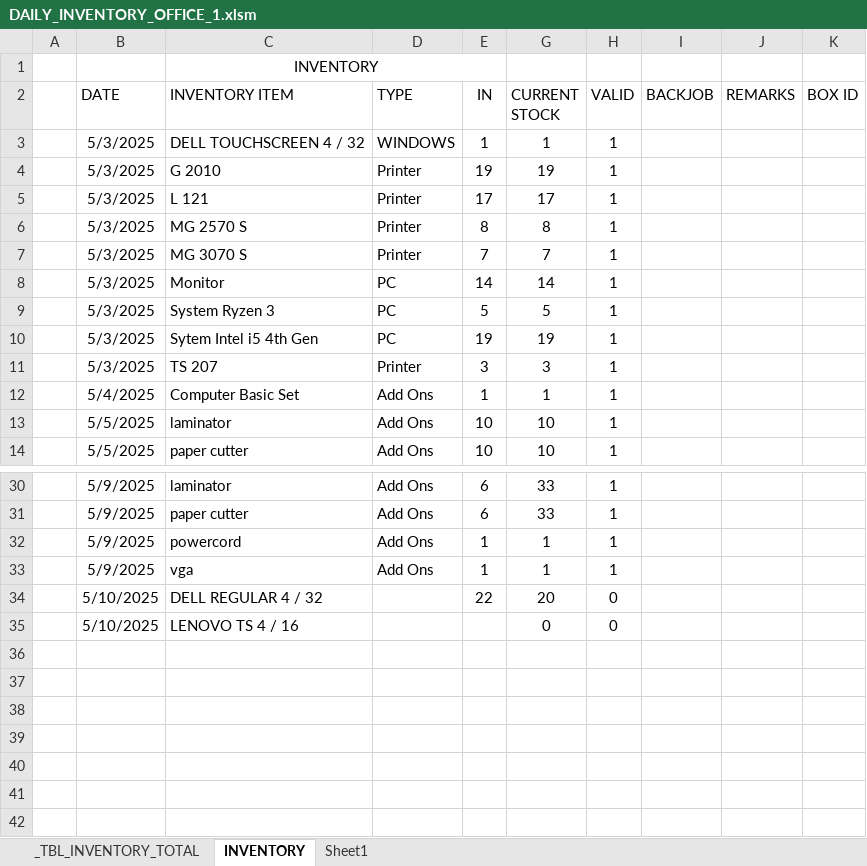
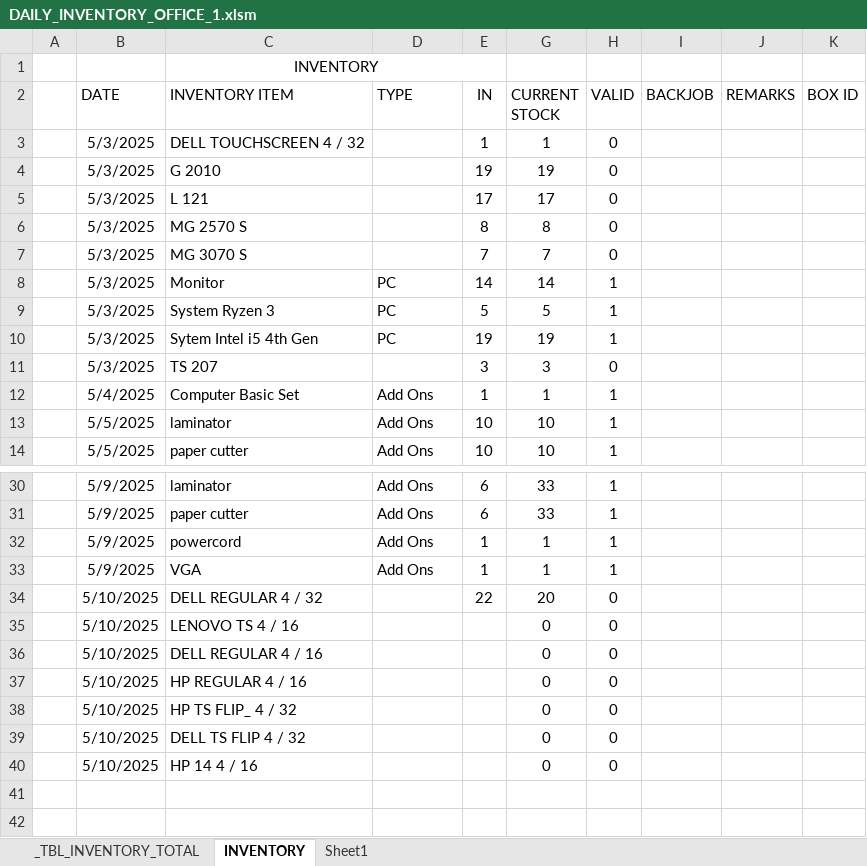
Before and after one commit to xxlllllllxx/real_enterprise, an Excel workbook: office 1/DAILY_INVENTORY_OFFICE_1.xlsm, sheet INVENTORY, drawn as a sheet; only a part is shown, gaps mark what is left out; the shorter side is filled out with more unchanged rows; values as stored, in another font and other column widths than the file's, no borders; conditional formats and table styles not drawn; the diff covers the shown part only; the diff names each change by its address in the sheet, - before the commit and + after, or states it on an @@ line.

```diff
--- a/office 1/DAILY_INVENTORY_OFFICE_1.xlsm (sheet INVENTORY)
+++ b/office 1/DAILY_INVENTORY_OFFICE_1.xlsm (sheet INVENTORY)
-D3 (TYPE): WINDOWS
+D3 (TYPE): (empty)
-H3:H7 (VALID): 1
+H3:H7 (VALID): 0
-D4:D7 (TYPE): Printer
+D4:D7 (TYPE): (empty)
-D11 (TYPE): Printer
+D11 (TYPE): (empty)
-H11 (VALID): 1
+H11 (VALID): 0
-C33 (INVENTORY ITEM): vga
+C33 (INVENTORY ITEM): VGA
+row 36:  | 5/10/2025 | DELL REGULAR 4 / 16 |  |  | 0 | 0
+row 37:  | 5/10/2025 | HP REGULAR 4 / 16 |  |  | 0 | 0
+row 38:  | 5/10/2025 | HP TS FLIP_ 4 / 32 |  |  | 0 | 0
+row 39:  | 5/10/2025 | DELL TS FLIP 4 / 32 |  |  | 0 | 0
+row 40:  | 5/10/2025 | HP 14 4 / 16 |  |  | 0 | 0
```
Also changed, not shown: 5 removed rows and 1 edited cell elsewhere in this sheet, sheet _TBL_INVENTORY_TOTAL, base/base_inventory.xlsx, office 1/DAILY_SALES_LBC.xlsm, 6 other files.
